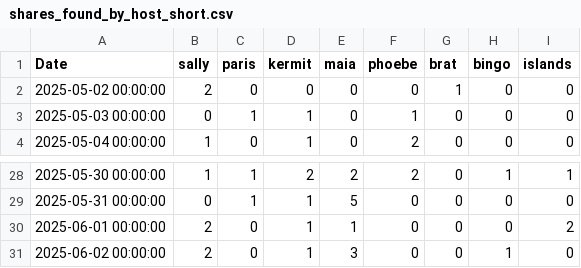
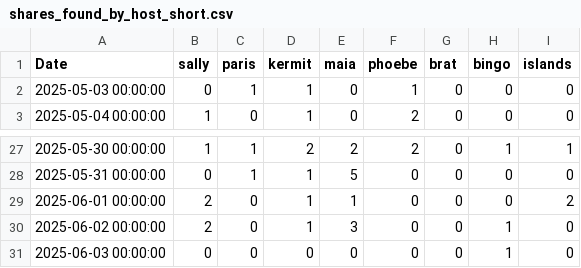
Before and after one commit to NadimGhaznavi/Db4E, a CSV file: data/shares_found_by_host_short.csv, drawn as a sheet; only a part is shown, gaps mark what is left out; removed rows and columns are numbered as before the commit, all else as after; the diff names each change by its address in the sheet, - before the commit and + after, or states it on an @@ line.

Commit message:
Updated Shares Found

```diff
--- a/data/shares_found_by_host_short.csv
+++ b/data/shares_found_by_host_short.csv
-row 2: 2025-05-02 00:00:00 | 2 | 0 | 0 | 0 | 0 | 1 | 0 | 0
+row 31: 2025-06-03 00:00:00 | 0 | 0 | 0 | 0 | 0 | 0 | 1 | 0
```
